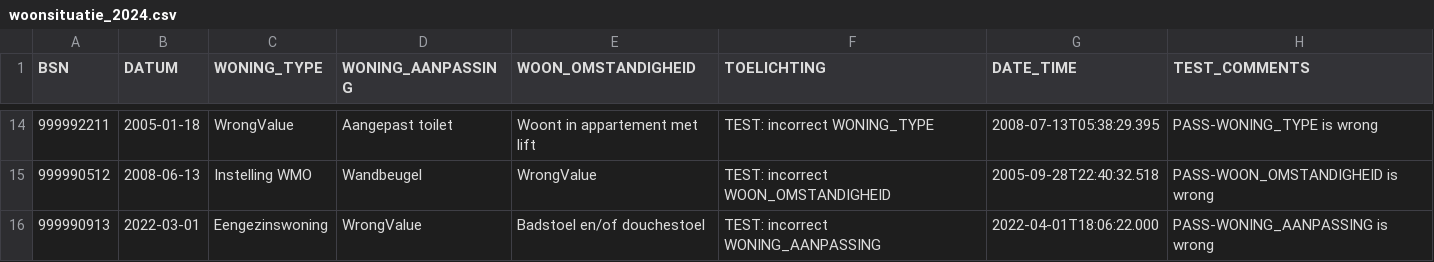
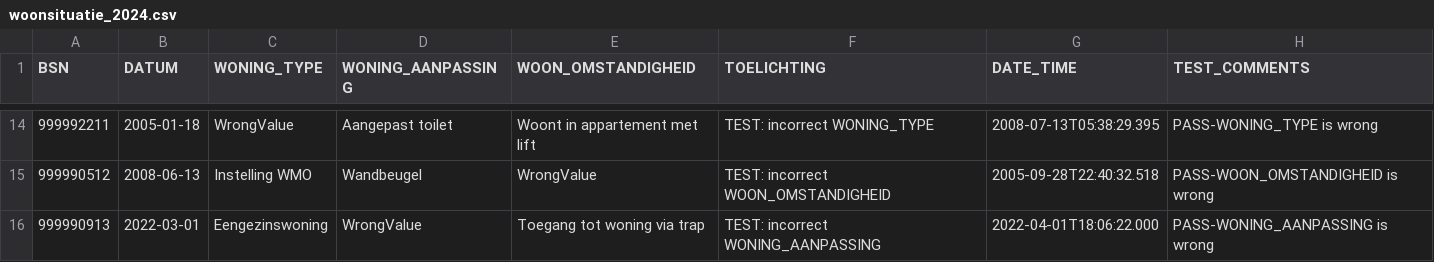
Before and after one commit to MaastrichtUniversity/docker-health, a CSV file: data/test-demo-data/csv/demo_data/woonsituatie_2024.csv, drawn as a sheet; only a part is shown, gaps mark what is left out.

Commit message:
Update woonsituatie_2024.csv Fix "Badstoel en/of douchestoel" in WOON_OMSTANDIGHEID "Badstoel en/of douchestoel" is an WONING_AANPASSING value 999990913 expects only WONING_AANPASSING to be wrong [DHHDP-1474], [DHHDP-1476]

```diff
--- a/data/test-demo-data/csv/demo_data/woonsituatie_2024.csv
+++ b/data/test-demo-data/csv/demo_data/woonsituatie_2024.csv
@@ -15,2 +15,2 @@ BSN,DATUM,WONING_TYPE,WONING_AANPASSING,WOON_OMSTANDIGHEID,TOELICHTING,DATE_TIME
 999990512,2008-06-13,Instelling WMO,Wandbeugel,WrongValue,TEST: incorrect WOON_OMSTANDIGHEID,2005-09-28T22:40:32.518,PASS-WOON_OMSTANDIGHEID is wrong
-999990913,2022-03-01,Eengezinswoning,WrongValue,Badstoel en/of douchestoel,TEST: incorrect WONING_AANPASSING,2022-04-01T18:06:22.000,PASS-WONING_AANPASSING is wrong
+999990913,2022-03-01,Eengezinswoning,WrongValue,Toegang tot woning via trap,TEST: incorrect WONING_AANPASSING,2022-04-01T18:06:22.000,PASS-WONING_AANPASSING is wrong
```
